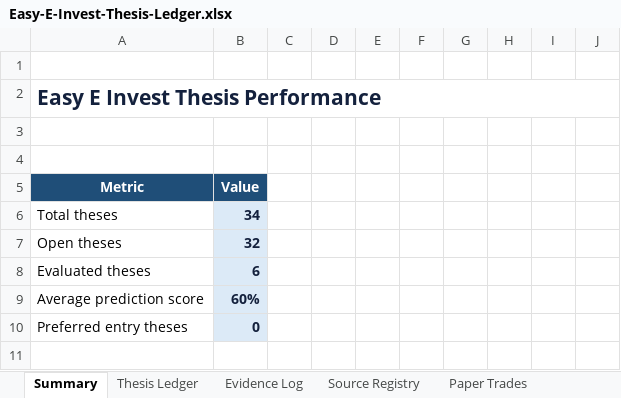
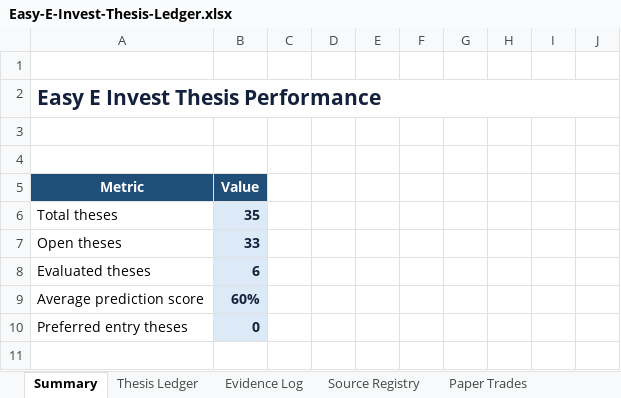
Before and after one commit to john-cosentino/easy-e-invest-dashboard, an Excel workbook: Easy-E-Invest-Thesis-Ledger.xlsx, sheet Summary, drawn as a sheet; only a part is shown; values as stored, in another font and other column widths than the file's, no borders; the diff names each change by its address in the sheet, - before the commit and + after, or states it on an @@ line.

```diff
--- a/Easy-E-Invest-Thesis-Ledger.xlsx (sheet Summary)
+++ b/Easy-E-Invest-Thesis-Ledger.xlsx (sheet Summary)
-B6: 34
+B6: 35
-B7: 32
+B7: 33
```
Also changed, not shown: sheet Evidence Log, sheet Thesis Ledger, sheet Scan Runs, 1 other file.
